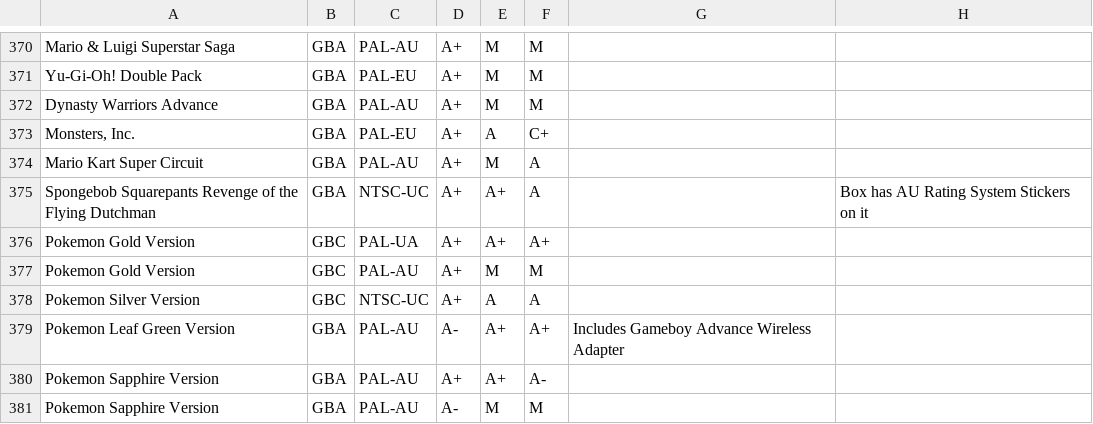
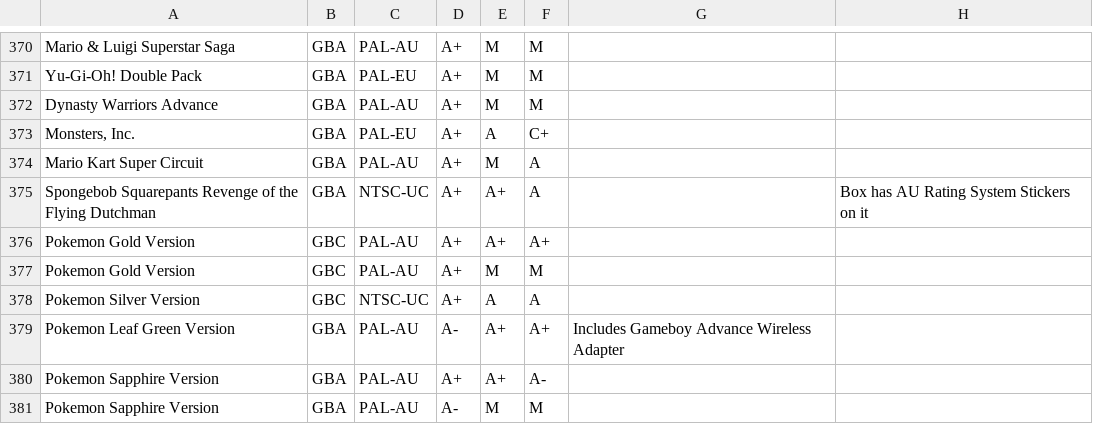
Before and after one commit to YourWishes/Games-List, a CSV file: public/data.csv, drawn as a sheet; only a part is shown, gaps mark what is left out.

```diff
--- a/public/data.csv
+++ b/public/data.csv
@@ -375,3 +375,3 @@ Mario Kart Super Circuit,GBA,PAL-AU,A+,M,A,,
 Spongebob Squarepants Revenge of the Flying Dutchman,GBA,NTSC-UC,A+,A+,A,,Box has AU Rating System Stickers on it
-Pokemon Gold Version,GBC,PAL-UA,A+,A+,A+,,
+Pokemon Gold Version,GBC,PAL-AU,A+,A+,A+,,
 Pokemon Gold Version,GBC,PAL-AU,A+,M,M,,
```
Also changed, not shown: 9 other files.
